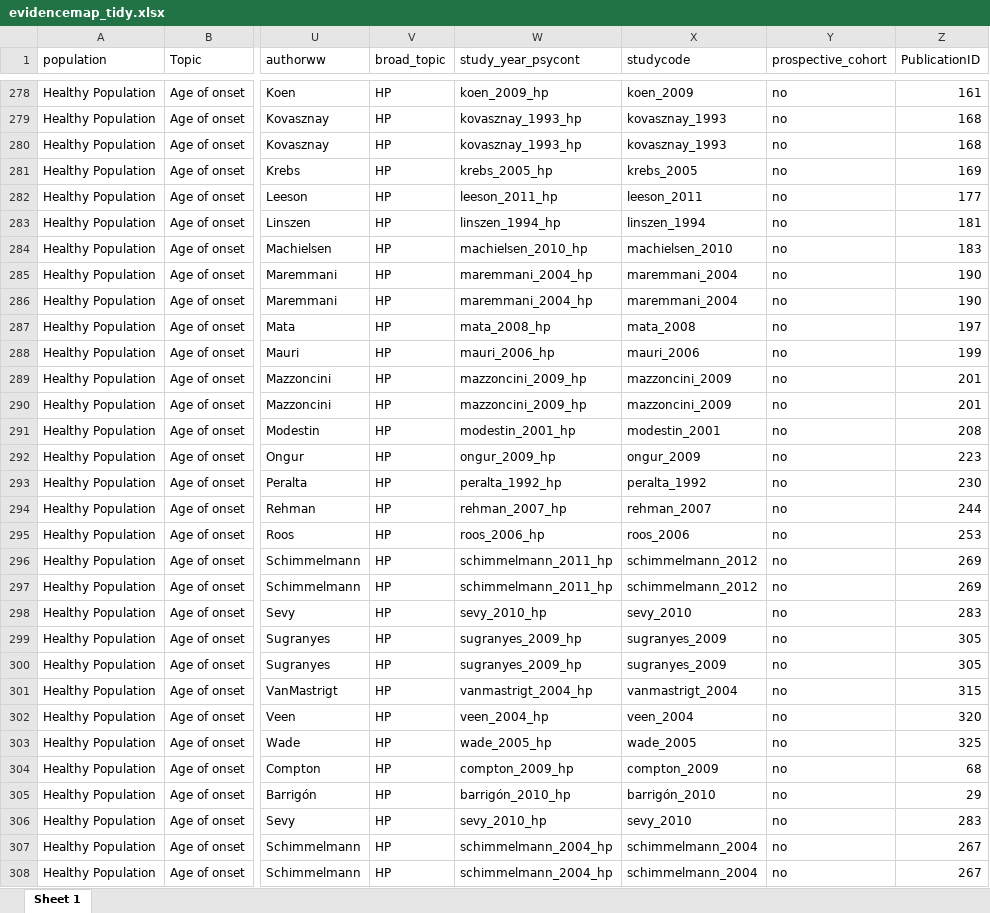
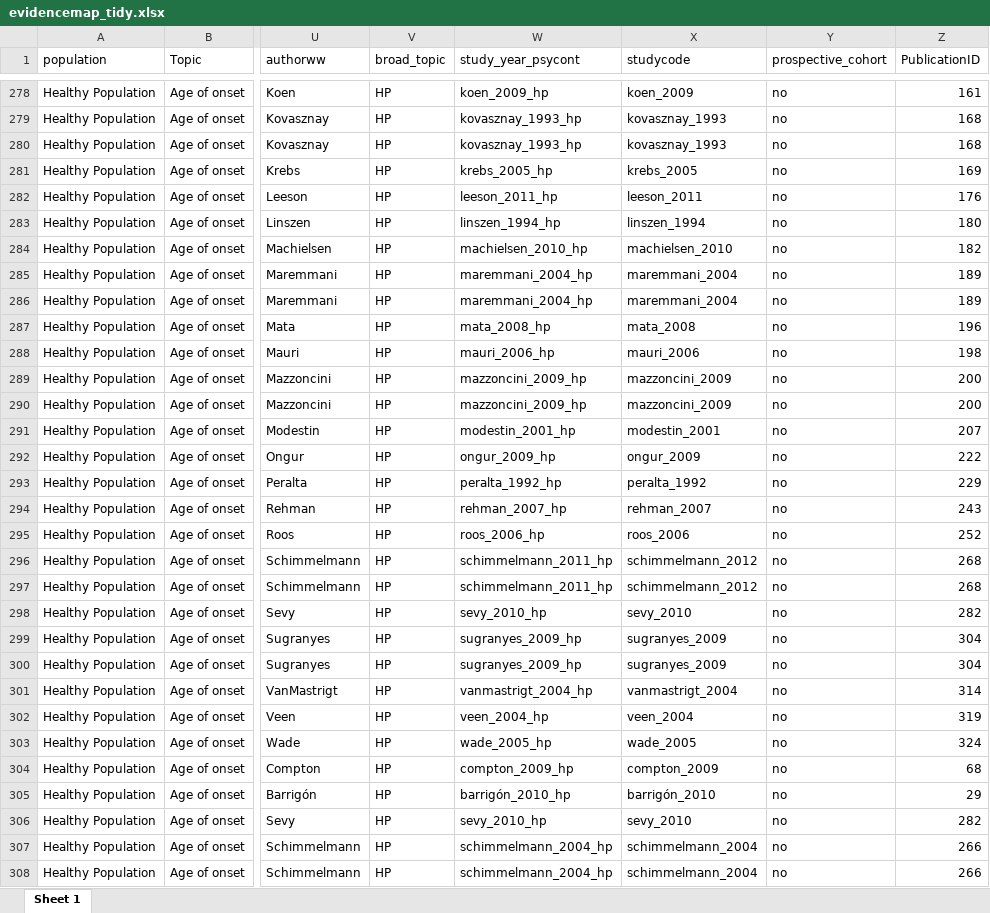
Before and after one commit to Johoneyx/UmbrellaMA, an Excel workbook: 02_data/cleandata/evidencemap_tidy.xlsx, sheet Sheet 1, drawn as a sheet; only a part is shown, gaps mark what is left out; values as stored, in another font and other column widths than the file's, no borders; the diff covers the shown part only; the diff names each change by its address in the sheet, - before the commit and + after, or states it on an @@ line.

```diff
--- a/02_data/cleandata/evidencemap_tidy.xlsx (sheet Sheet 1)
+++ b/02_data/cleandata/evidencemap_tidy.xlsx (sheet Sheet 1)
-Z282 (PublicationID): 177
+Z282 (PublicationID): 176
-Z283 (PublicationID): 181
+Z283 (PublicationID): 180
-Z284 (PublicationID): 183
+Z284 (PublicationID): 182
-Z285:Z286 (PublicationID): 190
+Z285:Z286 (PublicationID): 189
-Z287 (PublicationID): 197
+Z287 (PublicationID): 196
-Z288 (PublicationID): 199
+Z288 (PublicationID): 198
-Z289:Z290 (PublicationID): 201
+Z289:Z290 (PublicationID): 200
-Z291 (PublicationID): 208
+Z291 (PublicationID): 207
-Z292 (PublicationID): 223
+Z292 (PublicationID): 222
-Z293 (PublicationID): 230
+Z293 (PublicationID): 229
-Z294 (PublicationID): 244
+Z294 (PublicationID): 243
-Z295 (PublicationID): 253
+Z295 (PublicationID): 252
-Z296:Z297 (PublicationID): 269
+Z296:Z297 (PublicationID): 268
-Z298 (PublicationID): 283
+Z298 (PublicationID): 282
-Z299:Z300 (PublicationID): 305
+Z299:Z300 (PublicationID): 304
-Z301 (PublicationID): 315
+Z301 (PublicationID): 314
-Z302 (PublicationID): 320
+Z302 (PublicationID): 319
-Z303 (PublicationID): 325
+Z303 (PublicationID): 324
-Z306 (PublicationID): 283
+Z306 (PublicationID): 282
-Z307:Z308 (PublicationID): 267
+Z307:Z308 (PublicationID): 266
```
Also changed, not shown: 361 edited cells elsewhere in this sheet, 02_data/cleandata/idstocheck.xlsx, 1 other file.
